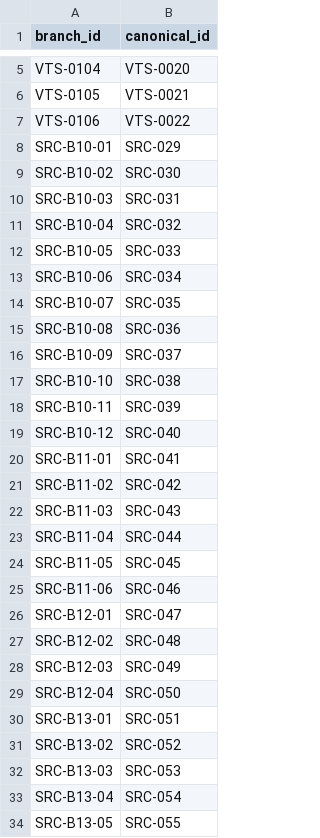
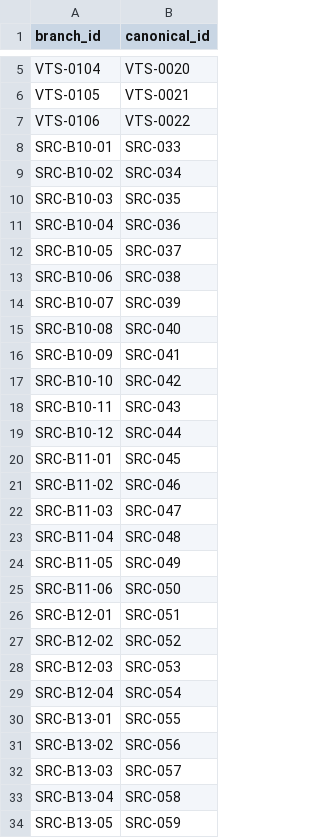
Before and after one commit to GerardP515/Global-VTS, a CSV file: research/stage2/id_mapping_b10_b19.csv, drawn as a sheet; only a part is shown, gaps mark what is left out; the diff covers the shown part only.

```diff
--- a/research/stage2/id_mapping_b10_b19.csv
+++ b/research/stage2/id_mapping_b10_b19.csv
@@ -7,28 +7,28 @@ VTS-0105,VTS-0021
 VTS-0106,VTS-0022
-SRC-B10-01,SRC-029
-SRC-B10-02,SRC-030
-SRC-B10-03,SRC-031
-SRC-B10-04,SRC-032
-SRC-B10-05,SRC-033
-SRC-B10-06,SRC-034
-SRC-B10-07,SRC-035
-SRC-B10-08,SRC-036
-SRC-B10-09,SRC-037
-SRC-B10-10,SRC-038
-SRC-B10-11,SRC-039
-SRC-B10-12,SRC-040
-SRC-B11-01,SRC-041
-SRC-B11-02,SRC-042
-SRC-B11-03,SRC-043
-SRC-B11-04,SRC-044
-SRC-B11-05,SRC-045
-SRC-B11-06,SRC-046
-SRC-B12-01,SRC-047
-SRC-B12-02,SRC-048
-SRC-B12-03,SRC-049
-SRC-B12-04,SRC-050
-SRC-B13-01,SRC-051
-SRC-B13-02,SRC-052
-SRC-B13-03,SRC-053
-SRC-B13-04,SRC-054
-SRC-B13-05,SRC-055
+SRC-B10-01,SRC-033
+SRC-B10-02,SRC-034
+SRC-B10-03,SRC-035
+SRC-B10-04,SRC-036
+SRC-B10-05,SRC-037
+SRC-B10-06,SRC-038
+SRC-B10-07,SRC-039
+SRC-B10-08,SRC-040
+SRC-B10-09,SRC-041
+SRC-B10-10,SRC-042
+SRC-B10-11,SRC-043
+SRC-B10-12,SRC-044
+SRC-B11-01,SRC-045
+SRC-B11-02,SRC-046
+SRC-B11-03,SRC-047
+SRC-B11-04,SRC-048
+SRC-B11-05,SRC-049
+SRC-B11-06,SRC-050
+SRC-B12-01,SRC-051
+SRC-B12-02,SRC-052
+SRC-B12-03,SRC-053
+SRC-B12-04,SRC-054
+SRC-B13-01,SRC-055
+SRC-B13-02,SRC-056
+SRC-B13-03,SRC-057
+SRC-B13-04,SRC-058
+SRC-B13-05,SRC-059
```
Also changed, not shown: 29 edited cells elsewhere in this file, data/current/TSS_VTS_MRS_Association_Register.csv, data/current/VTS_Entity_Register.csv, 12 other files.
